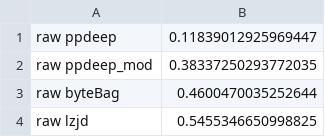
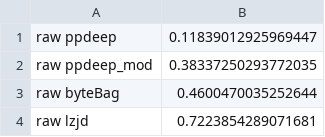
Before and after one commit to mrNuTz/ethereum-contract-similarity, a CSV file: runs/solcOptions/out/all separations.csv, drawn as a sheet; only a part is shown; the diff covers the shown part only.

```diff
--- a/runs/solcOptions/out/all separations.csv
+++ b/runs/solcOptions/out/all separations.csv
@@ -3,2 +3,2 @@ raw ppdeep_mod,0.38337250293772035
 raw byteBag,0.4600470035252644
-raw lzjd,0.5455346650998825
+raw lzjd,0.7223854289071681
```
Also changed, not shown: 5 added rows and 4 edited cells elsewhere in this file, runs/solcOptions/out/abis at 0.5.16 o1 runs200 separations.csv, runs/solcOptions/out/enabled at runs200 0.8.4 abi2 correlations.csv, 27 other files.
